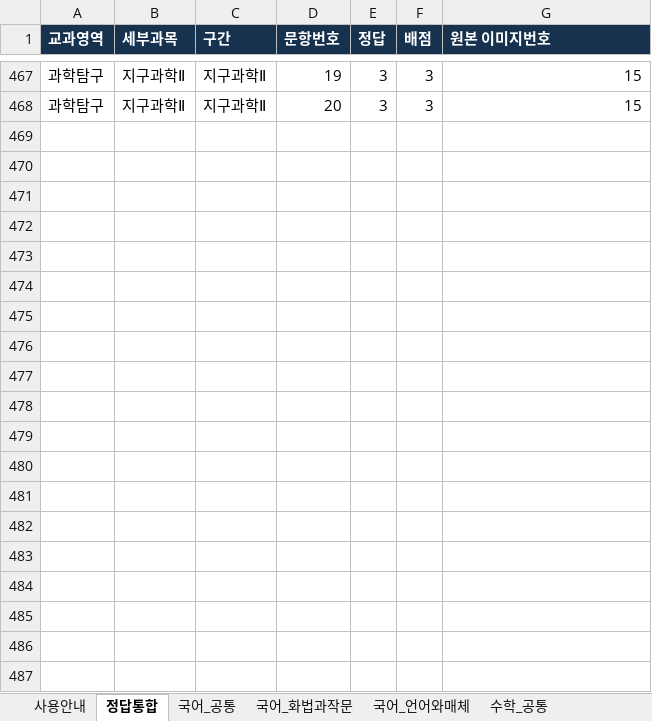
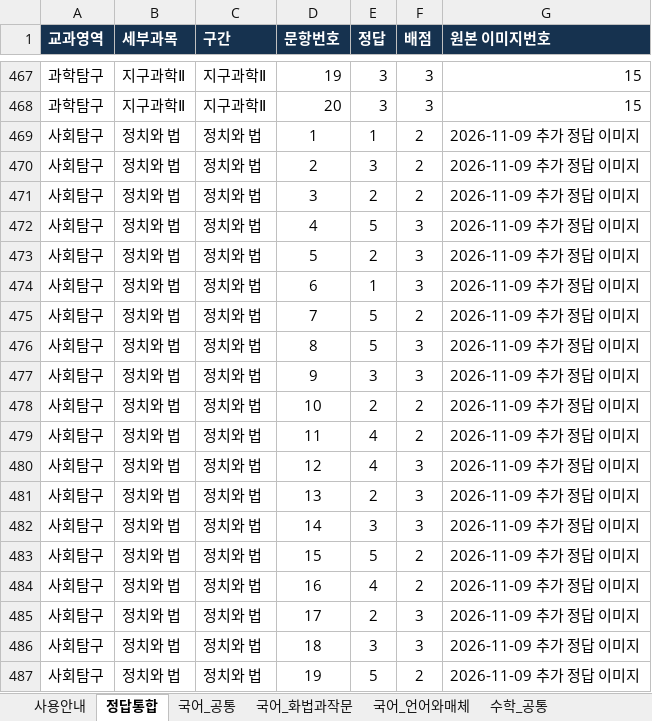
Before and after one commit to goyoho2010-blip/thepremium, an Excel workbook: reference/thepremium-answers-11.xlsx, sheet 정답통합, drawn as a sheet; only a part is shown, gaps mark what is left out; values as stored, in another font and other column widths than the file's, no borders; the diff covers the shown part only; the diff names each change by its address in the sheet, - before the commit and + after, or states it on an @@ line.

```diff
--- a/reference/thepremium-answers-11.xlsx (sheet 정답통합)
+++ b/reference/thepremium-answers-11.xlsx (sheet 정답통합)
+row 469: 사회탐구 | 정치와 법 | 정치와 법 | 1 | 1 | 2 | 2026-11-09 추가 정답 이미지
+row 470: 사회탐구 | 정치와 법 | 정치와 법 | 2 | 3 | 2 | 2026-11-09 추가 정답 이미지
+row 471: 사회탐구 | 정치와 법 | 정치와 법 | 3 | 2 | 2 | 2026-11-09 추가 정답 이미지
+row 472: 사회탐구 | 정치와 법 | 정치와 법 | 4 | 5 | 3 | 2026-11-09 추가 정답 이미지
+row 473: 사회탐구 | 정치와 법 | 정치와 법 | 5 | 2 | 3 | 2026-11-09 추가 정답 이미지
+row 474: 사회탐구 | 정치와 법 | 정치와 법 | 6 | 1 | 3 | 2026-11-09 추가 정답 이미지
+row 475: 사회탐구 | 정치와 법 | 정치와 법 | 7 | 5 | 2 | 2026-11-09 추가 정답 이미지
+row 476: 사회탐구 | 정치와 법 | 정치와 법 | 8 | 5 | 3 | 2026-11-09 추가 정답 이미지
+row 477: 사회탐구 | 정치와 법 | 정치와 법 | 9 | 3 | 3 | 2026-11-09 추가 정답 이미지
+row 478: 사회탐구 | 정치와 법 | 정치와 법 | 10 | 2 | 2 | 2026-11-09 추가 정답 이미지
+row 479: 사회탐구 | 정치와 법 | 정치와 법 | 11 | 4 | 2 | 2026-11-09 추가 정답 이미지
+row 480: 사회탐구 | 정치와 법 | 정치와 법 | 12 | 4 | 3 | 2026-11-09 추가 정답 이미지
+row 481: 사회탐구 | 정치와 법 | 정치와 법 | 13 | 2 | 3 | 2026-11-09 추가 정답 이미지
+row 482: 사회탐구 | 정치와 법 | 정치와 법 | 14 | 3 | 3 | 2026-11-09 추가 정답 이미지
+row 483: 사회탐구 | 정치와 법 | 정치와 법 | 15 | 5 | 2 | 2026-11-09 추가 정답 이미지
+row 484: 사회탐구 | 정치와 법 | 정치와 법 | 16 | 4 | 2 | 2026-11-09 추가 정답 이미지
+row 485: 사회탐구 | 정치와 법 | 정치와 법 | 17 | 2 | 3 | 2026-11-09 추가 정답 이미지
+row 486: 사회탐구 | 정치와 법 | 정치와 법 | 18 | 3 | 3 | 2026-11-09 추가 정답 이미지
+row 487: 사회탐구 | 정치와 법 | 정치와 법 | 19 | 5 | 2 | 2026-11-09 추가 정답 이미지
```
Also changed, not shown: 21 added rows elsewhere in this sheet, other sheet tabs, 3 other files.
